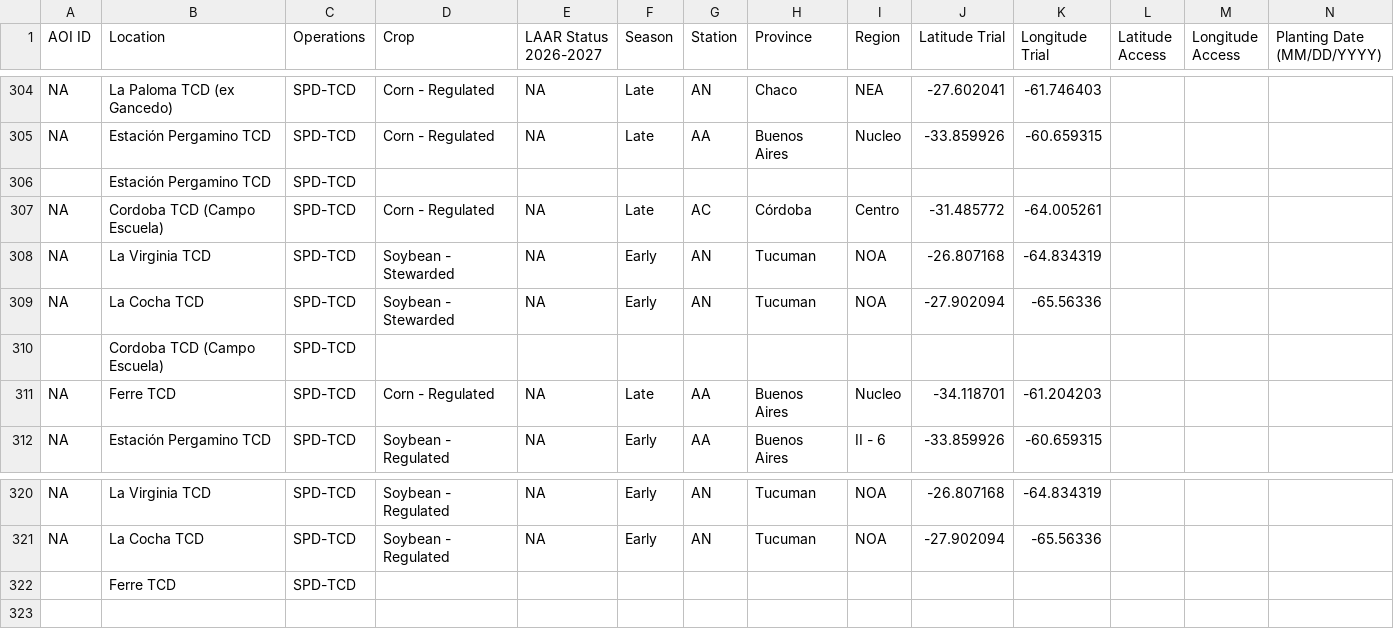
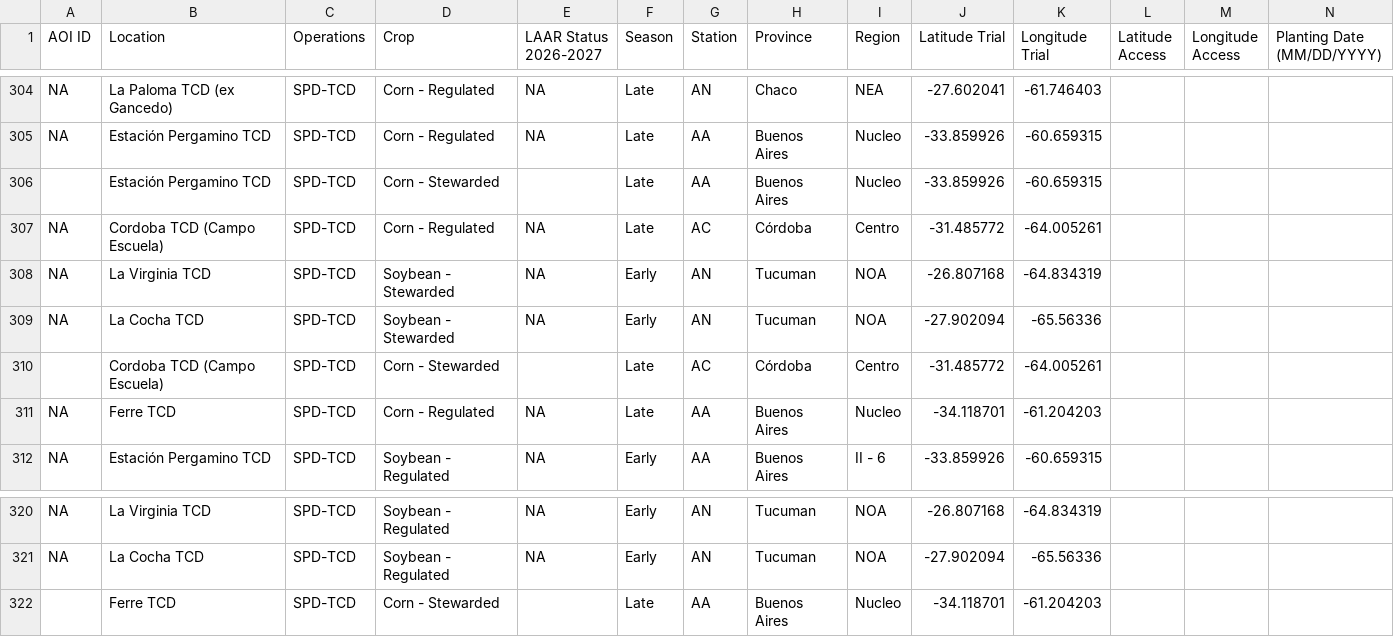
Before and after one commit to LAAR-TESTING-AR/field-trial-platform, a CSV file: Sitios_test.csv, drawn as a sheet; only a part is shown, gaps mark what is left out; removed rows and columns are numbered as before the commit, all else as after; rows hold the shown columns only; the diff names each change by its address in the sheet, - before the commit and + after, or states it on an @@ line.

Commit message:
Actualizacion automatica de Sitios.csv desde SharePoint

```diff
--- a/Sitios_test.csv
+++ b/Sitios_test.csv
-row 306:  | Estación Pergamino TCD | SPD-TCD
+row 306:  | Estación Pergamino TCD | SPD-TCD | Corn - Stewarded |  | Late | AA | Buenos Aires | Nucleo | -33.859926 | -60.659315
-row 310:  | Cordoba TCD (Campo Escuela) | SPD-TCD
+row 310:  | Cordoba TCD (Campo Escuela) | SPD-TCD | Corn - Stewarded |  | Late | AC | Córdoba | Centro | -31.485772 | -64.005261
-row 322:  | Ferre TCD | SPD-TCD
+row 322:  | Ferre TCD | SPD-TCD | Corn - Stewarded |  | Late | AA | Buenos Aires | Nucleo | -34.118701 | -61.204203
```
